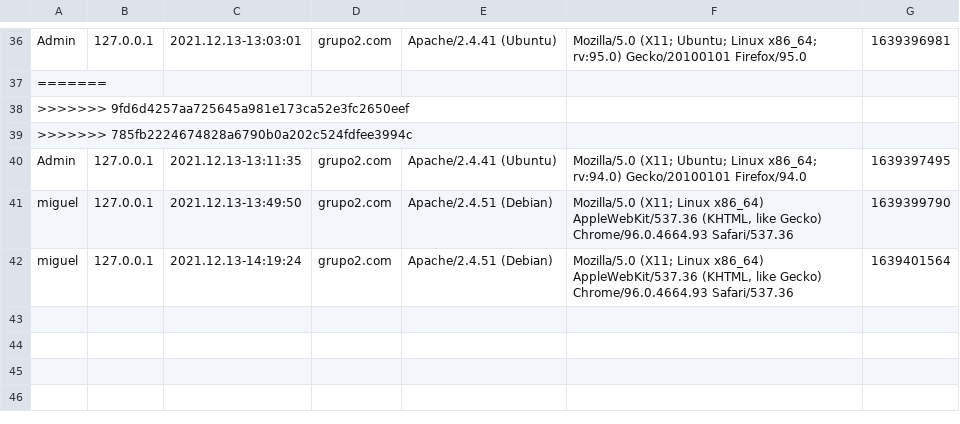
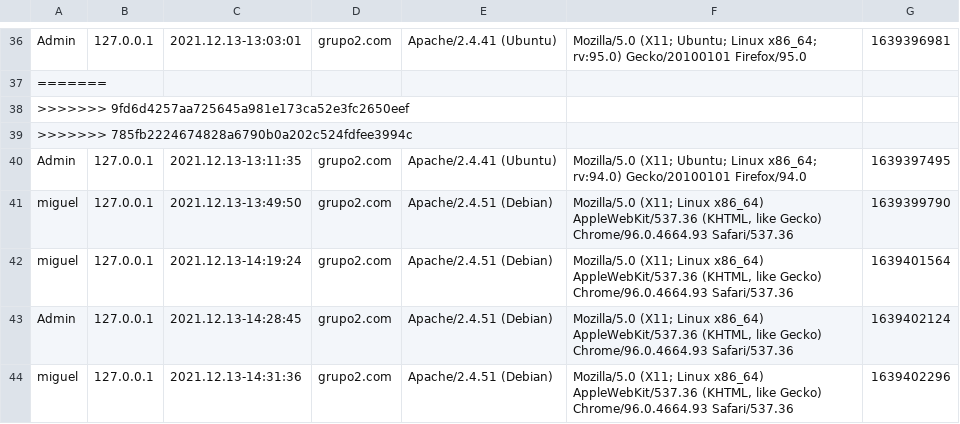
Before and after one commit to dwcs-ucha/grupo02-21, a CSV file: DataBase/visitas.csv, drawn as a sheet; only a part is shown, gaps mark what is left out; the diff names each change by its address in the sheet, - before the commit and + after, or states it on an @@ line.

```diff
--- a/DataBase/visitas.csv
+++ b/DataBase/visitas.csv
+row 43: Admin | 127.0.0.1 | 2021.12.13-14:28:45 | grupo2.com | Apache/2.4.51 (Debian) | Mozilla/5.0 (X11; Linux x86_64) AppleWebKit/537.36 (KHTML, like Gecko) Chrome/96.0.4664.93 Safari/537.36 | 1639402124
+row 44: miguel | 127.0.0.1 | 2021.12.13-14:31:36 | grupo2.com | Apache/2.4.51 (Debian) | Mozilla/5.0 (X11; Linux x86_64) AppleWebKit/537.36 (KHTML, like Gecko) Chrome/96.0.4664.93 Safari/537.36 | 1639402296
```
Also changed, not shown: 3 other files.
